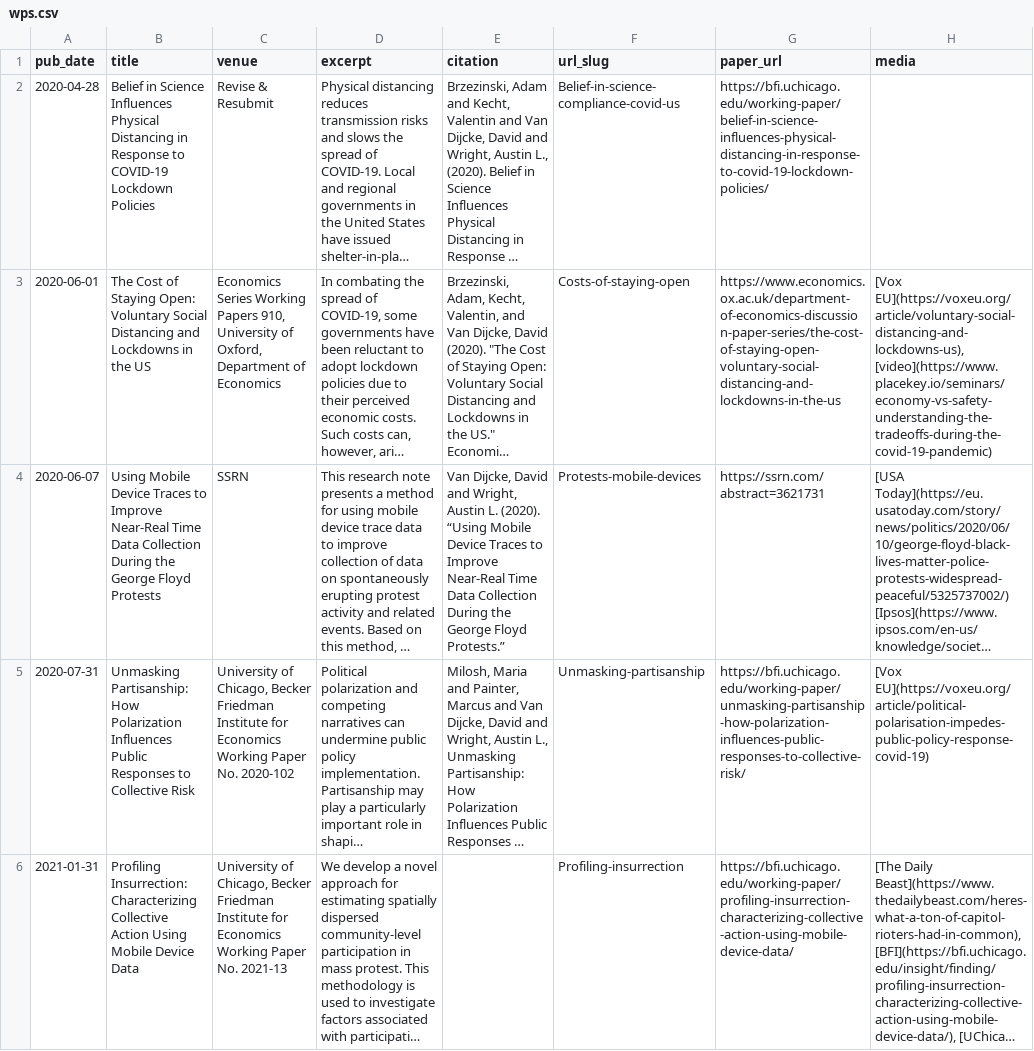
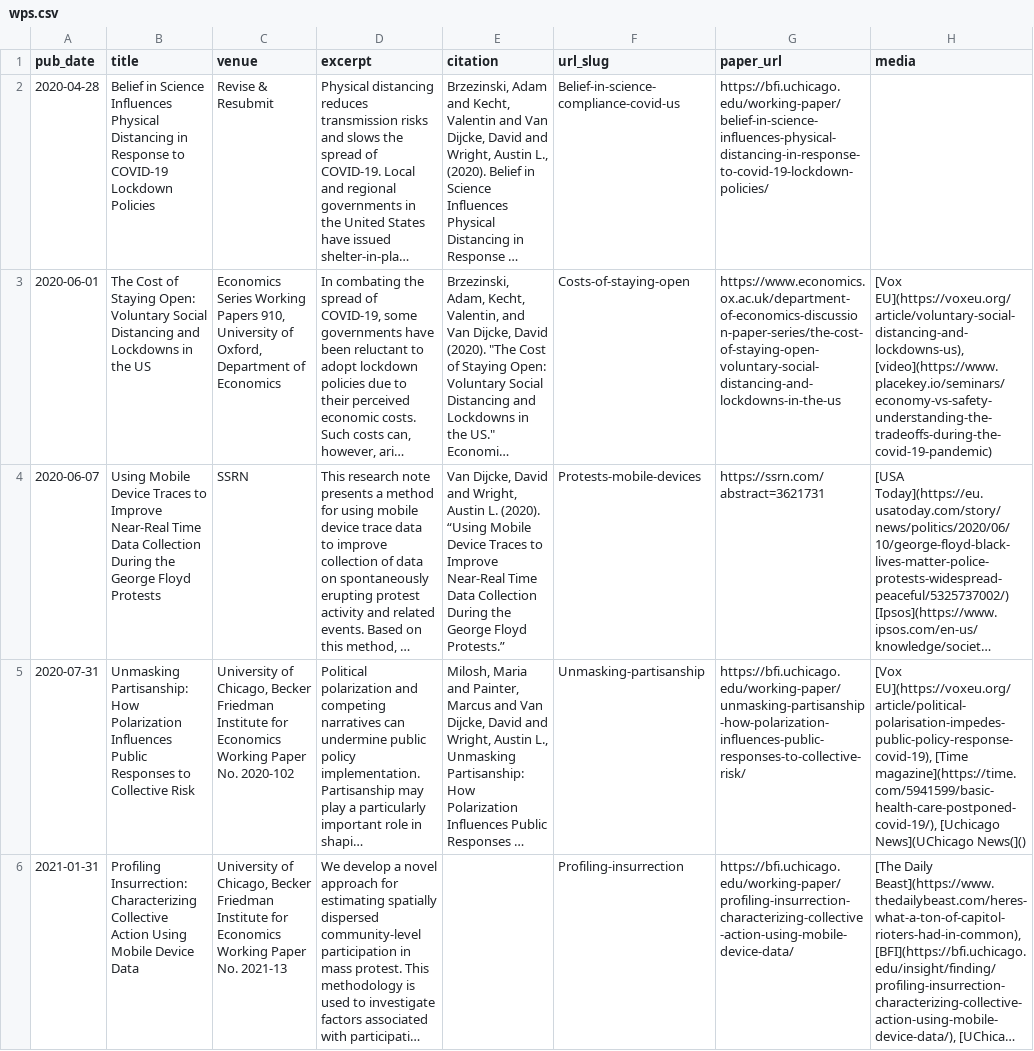
Before and after one commit to Davidvandijcke/davidvandijcke.github.io, a CSV file: markdown_generator/wps.csv, drawn as a sheet; long unchanged cells end in …; the diff names each change by its address in the sheet, - before the commit and + after, or states it on an @@ line.

Commit message:
updated media

```diff
--- a/markdown_generator/wps.csv
+++ b/markdown_generator/wps.csv
-H5 (media): [Vox EU](https://voxeu.org/article/political-polarisation-impedes-public-policy-response-covid-19)
+H5 (media): [Vox EU](https://voxeu.org/article/political-polarisation-impedes-public-policy-response-covid-19), [Time magazine](https://time.com/5941599/basic-health-care-postponed-covid-19/), [Uchicago News](UChicago News(]()
```
Also changed, not shown: 1 other file.
